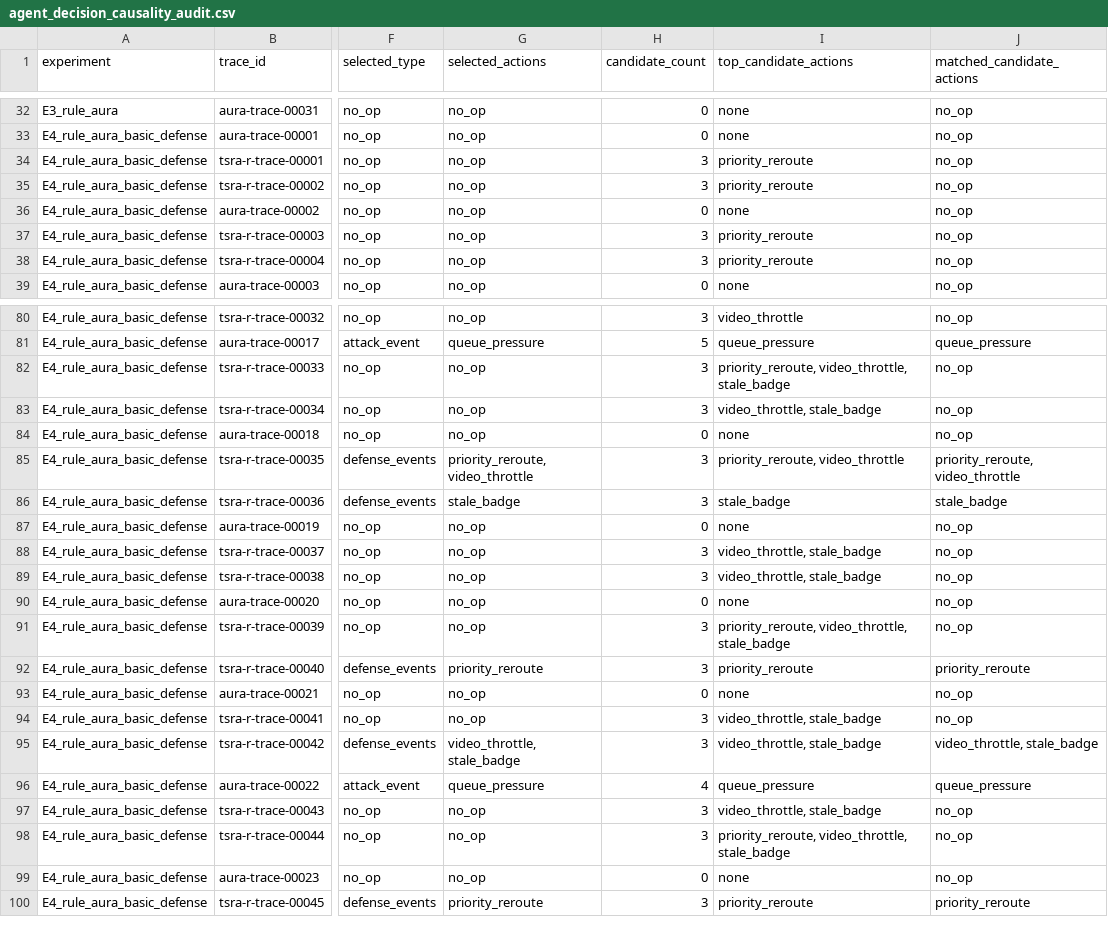
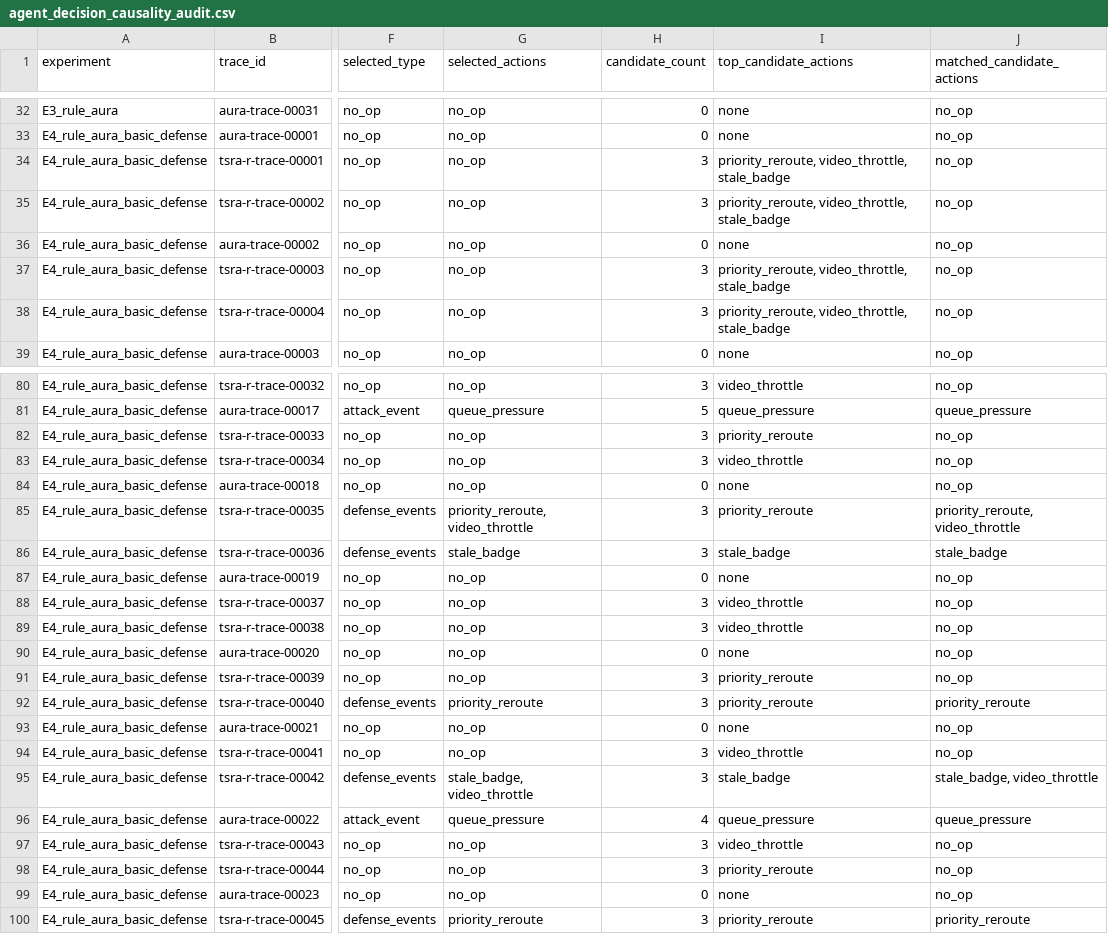
Before and after one commit to Hbin77/LIG_DAH_AGI, a CSV file: outputs/report_tables/agent_decision_causality_audit.csv, drawn as a sheet; only a part is shown, gaps mark what is left out; the diff covers the shown part only; the diff names each change by its address in the sheet, - before the commit and + after, or states it on an @@ line.

```diff
--- a/outputs/report_tables/agent_decision_causality_audit.csv
+++ b/outputs/report_tables/agent_decision_causality_audit.csv
-I34:I35 (top_candidate_actions): priority_reroute
+I34:I35 (top_candidate_actions): priority_reroute, video_throttle, stale_badge
-I37:I38 (top_candidate_actions): priority_reroute
+I37:I38 (top_candidate_actions): priority_reroute, video_throttle, stale_badge
-I82 (top_candidate_actions): priority_reroute, video_throttle, stale_badge
+I82 (top_candidate_actions): priority_reroute
-I83 (top_candidate_actions): video_throttle, stale_badge
+I83 (top_candidate_actions): video_throttle
-I85 (top_candidate_actions): priority_reroute, video_throttle
+I85 (top_candidate_actions): priority_reroute
-I88:I89 (top_candidate_actions): video_throttle, stale_badge
+I88:I89 (top_candidate_actions): video_throttle
-I91 (top_candidate_actions): priority_reroute, video_throttle, stale_badge
+I91 (top_candidate_actions): priority_reroute
-I94 (top_candidate_actions): video_throttle, stale_badge
+I94 (top_candidate_actions): video_throttle
-G95 (selected_actions): video_throttle, stale_badge
+G95 (selected_actions): stale_badge, video_throttle
-I95 (top_candidate_actions): video_throttle, stale_badge
+I95 (top_candidate_actions): stale_badge
-J95 (matched_candidate_actions): video_throttle, stale_badge
+J95 (matched_candidate_actions): stale_badge, video_throttle
-I97 (top_candidate_actions): video_throttle, stale_badge
+I97 (top_candidate_actions): video_throttle
-I98 (top_candidate_actions): priority_reroute, video_throttle, stale_badge
+I98 (top_candidate_actions): priority_reroute
```
Also changed, not shown: 62 edited cells elsewhere in this file, outputs/report_tables/agent_decision_trace_summary.csv, outputs/report_tables/agent_goal_alignment_audit.csv, 50 other files.
